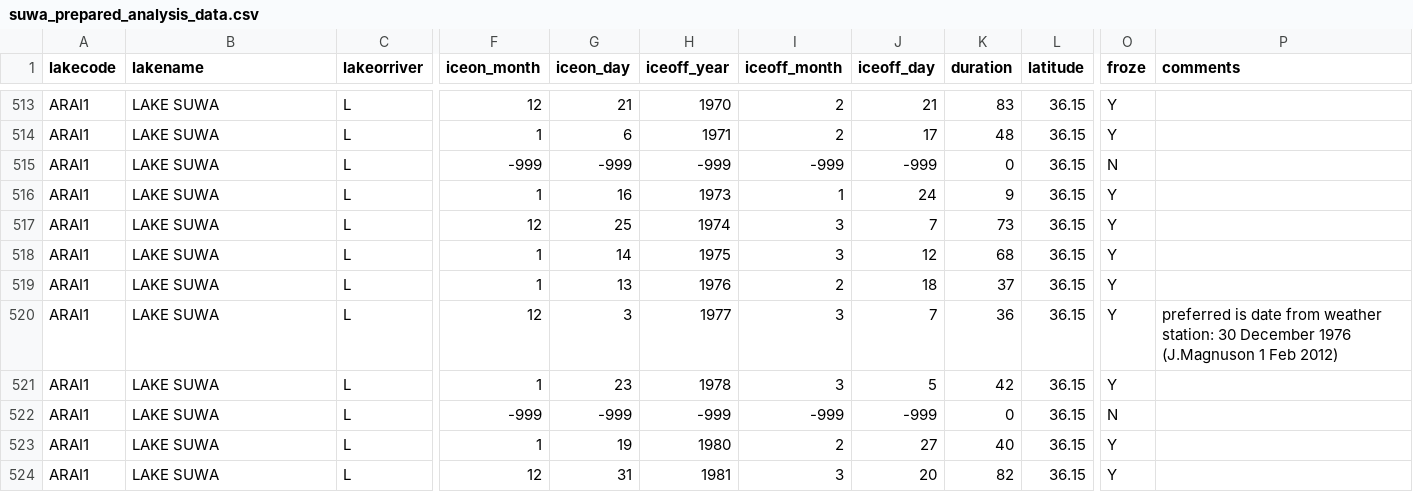
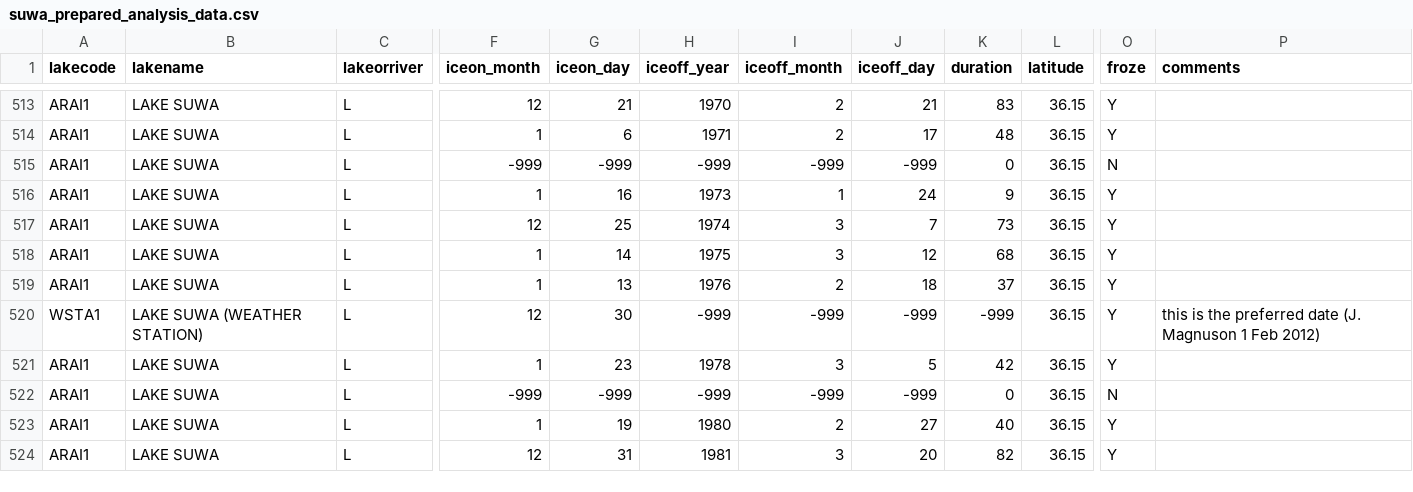
Before and after one commit to lawinslow/ice_data_prep, a CSV file: data/suwa_prepared_analysis_data.csv, drawn as a sheet; only a part is shown, gaps mark what is left out; the diff names each change by its address in the sheet, - before the commit and + after, or states it on an @@ line.

Commit message:
Updated with new rule on how 1976 should be handled. Now use Weather station data

```diff
--- a/data/suwa_prepared_analysis_data.csv
+++ b/data/suwa_prepared_analysis_data.csv
-A520 (lakecode): ARAI1
+A520 (lakecode): WSTA1
-B520 (lakename): LAKE SUWA
+B520 (lakename): LAKE SUWA (WEATHER STATION)
-G520 (iceon_day): 3
+G520 (iceon_day): 30
-H520 (iceoff_year): 1977
+H520 (iceoff_year): -999
-I520 (iceoff_month): 3
+I520 (iceoff_month): -999
-J520 (iceoff_day): 7
+J520 (iceoff_day): -999
-K520 (duration): 36
+K520 (duration): -999
-P520 (comments): preferred is date from weather station: 30 December 1976 (J.Magnuson 1 Feb…
+P520 (comments): this is the preferred date (J. Magnuson 1 Feb…
```
Also changed, not shown: 1 other file.
